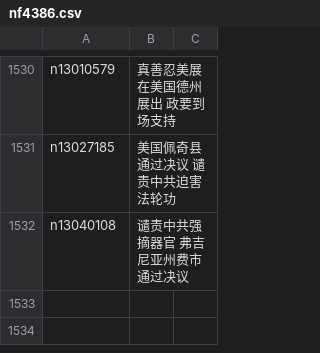
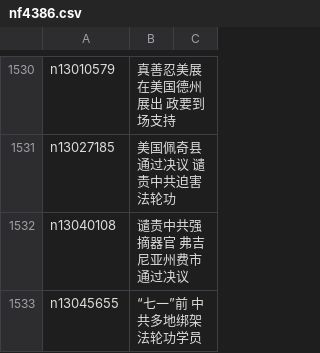
Before and after one commit to easy2view/epoch-special, a CSV file: indexes/nf4386.csv, drawn as a sheet; only a part is shown, gaps mark what is left out.

```diff
--- a/indexes/nf4386.csv
+++ b/indexes/nf4386.csv
@@ -1532 +1532,2 @@ n13027185,美国佩奇县通过决议 谴责中共迫害法轮功
 n13040108,谴责中共强摘器官 弗吉尼亚州费市通过决议
+n13045655,“七一”前 中共多地绑架法轮功学员
```
Also changed, not shown: indexes/nf4379.csv, 24 other files.
